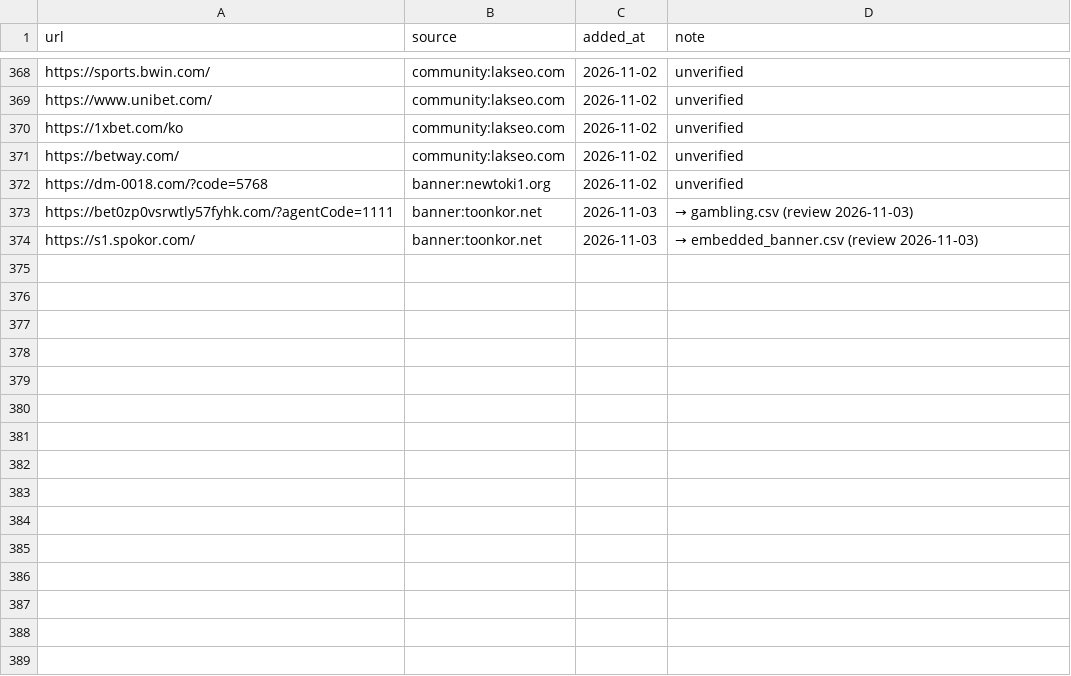
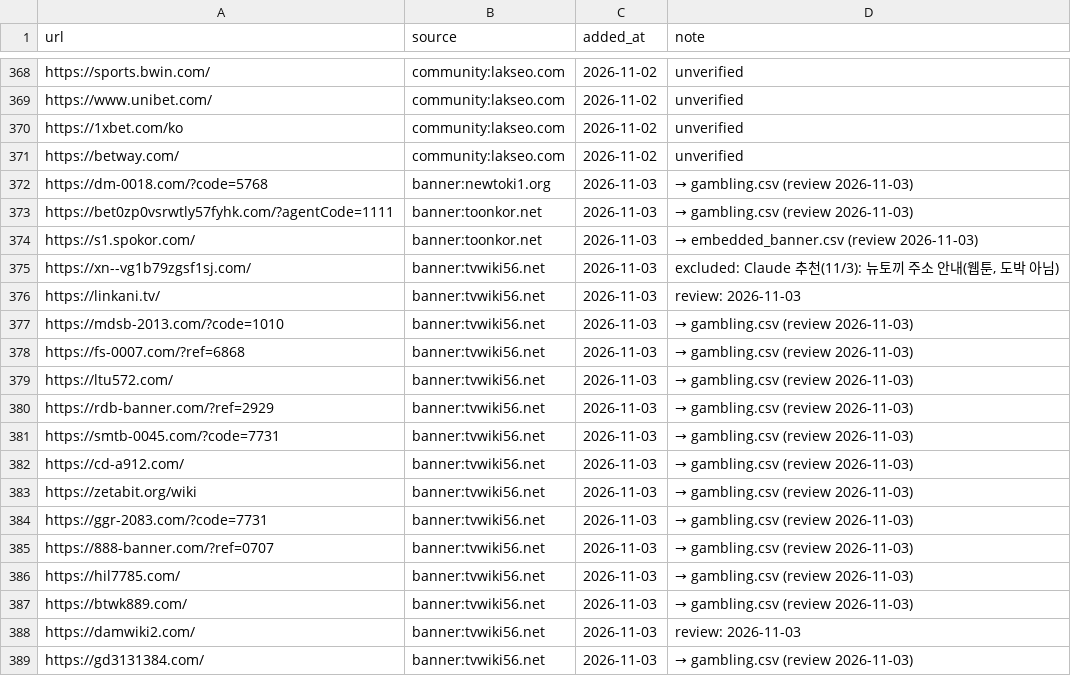
Before and after one commit to Holy-Min/gambling-content-detection, a CSV file: seeds/candidates.csv, drawn as a sheet; only a part is shown, gaps mark what is left out.

```diff
--- a/seeds/candidates.csv
+++ b/seeds/candidates.csv
@@ -371,4 +371,19 @@ https://1xbet.com/ko,community:lakseo.com,2026-11-02,unverified
 https://betway.com/,community:lakseo.com,2026-11-02,unverified
-https://dm-0018.com/?code=5768,banner:newtoki1.org,2026-11-02,unverified
+https://dm-0018.com/?code=5768,banner:newtoki1.org,2026-11-03,→ gambling.csv (review 2026-11-03)
 https://bet0zp0vsrwtly57fyhk.com/?agentCode=1111,banner:toonkor.net,2026-11-03,→ gambling.csv (review 2026-11-03)
 https://s1.spokor.com/,banner:toonkor.net,2026-11-03,→ embedded_banner.csv (review 2026-11-03)
+https://xn--vg1b79zgsf1sj.com/,banner:tvwiki56.net,2026-11-03,"excluded: Claude 추천(11/3): 뉴토끼 주소 안내(웹툰, 도박 아님)"
+https://linkani.tv/,banner:tvwiki56.net,2026-11-03,review: 2026-11-03
+https://mdsb-2013.com/?code=1010,banner:tvwiki56.net,2026-11-03,→ gambling.csv (review 2026-11-03)
+https://fs-0007.com/?ref=6868,banner:tvwiki56.net,2026-11-03,→ gambling.csv (review 2026-11-03)
+https://ltu572.com/,banner:tvwiki56.net,2026-11-03,→ gambling.csv (review 2026-11-03)
+https://rdb-banner.com/?ref=2929,banner:tvwiki56.net,2026-11-03,→ gambling.csv (review 2026-11-03)
+https://smtb-0045.com/?code=7731,banner:tvwiki56.net,2026-11-03,→ gambling.csv (review 2026-11-03)
+https://cd-a912.com/,banner:tvwiki56.net,2026-11-03,→ gambling.csv (review 2026-11-03)
+https://zetabit.org/wiki,banner:tvwiki56.net,2026-11-03,→ gambling.csv (review 2026-11-03)
+https://ggr-2083.com/?code=7731,banner:tvwiki56.net,2026-11-03,→ gambling.csv (review 2026-11-03)
+https://888-banner.com/?ref=0707,banner:tvwiki56.net,2026-11-03,→ gambling.csv (review 2026-11-03)
+https://hil7785.com/,banner:tvwiki56.net,2026-11-03,→ gambling.csv (review 2026-11-03)
+https://btwk889.com/,banner:tvwiki56.net,2026-11-03,→ gambling.csv (review 2026-11-03)
+https://damwiki2.com/,banner:tvwiki56.net,2026-11-03,review: 2026-11-03
+https://gd3131384.com/,banner:tvwiki56.net,2026-11-03,→ gambling.csv (review 2026-11-03)
```
Also changed, not shown: seeds/embedded_banner.csv, seeds/gambling.csv, 2 other files.
